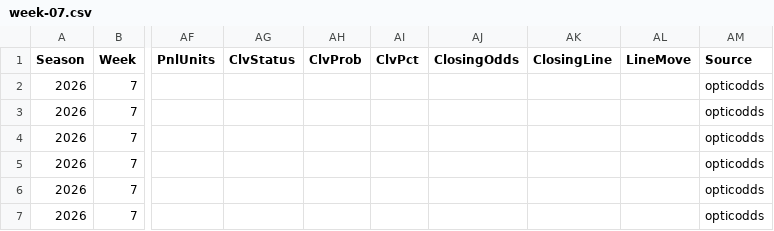
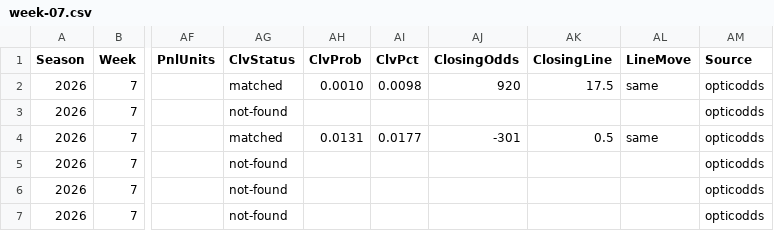
Before and after one commit to pmammino/NFLProjectionsCheck, a CSV file: data/bets/firehose/2026/week-07.csv, drawn as a sheet; only a part is shown, gaps mark what is left out; the diff names each change by its address in the sheet, - before the commit and + after, or states it on an @@ line.

```diff
--- a/data/bets/firehose/2026/week-07.csv
+++ b/data/bets/firehose/2026/week-07.csv
-AG2 (ClvStatus): (empty)
+AG2 (ClvStatus): matched
-AH2 (ClvProb): (empty)
+AH2 (ClvProb): 0.0010
-AI2 (ClvPct): (empty)
+AI2 (ClvPct): 0.0098
-AJ2 (ClosingOdds): (empty)
+AJ2 (ClosingOdds): 920
-AK2 (ClosingLine): (empty)
+AK2 (ClosingLine): 17.5
-AL2 (LineMove): (empty)
+AL2 (LineMove): same
-AG3 (ClvStatus): (empty)
+AG3 (ClvStatus): not-found
-AG4 (ClvStatus): (empty)
+AG4 (ClvStatus): matched
-AH4 (ClvProb): (empty)
+AH4 (ClvProb): 0.0131
-AI4 (ClvPct): (empty)
+AI4 (ClvPct): 0.0177
-AJ4 (ClosingOdds): (empty)
+AJ4 (ClosingOdds): -301
-AK4 (ClosingLine): (empty)
+AK4 (ClosingLine): 0.5
-AL4 (LineMove): (empty)
+AL4 (LineMove): same
-AG5:AG7 (ClvStatus): (empty)
+AG5:AG7 (ClvStatus): not-found
```
Also changed, not shown: data/bets/budget/2026/week-07.csv, data/bets/disciplined/2026/week-07.csv, 3 other files.
